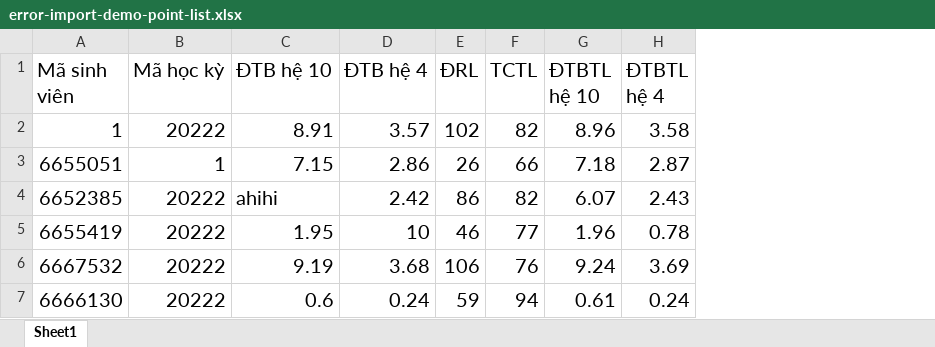
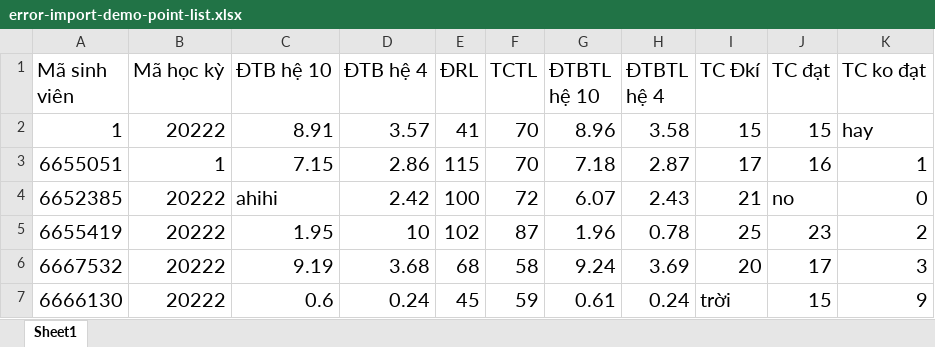
Before and after one commit to hyorenju/student-fita, an Excel workbook: error-import-demo-point-list.xlsx, sheet Sheet1, drawn as a sheet; values as stored, in another font and other column widths than the file's, no borders; the diff names each change by its address in the sheet, - before the commit and + after, or states it on an @@ line.

```diff
--- a/error-import-demo-point-list.xlsx (sheet Sheet1)
+++ b/error-import-demo-point-list.xlsx (sheet Sheet1)
+column I (TC Đkí), rows 2-7: 15 | 17 | 21 | 25 | 20 | trời
+column J (TC đạt), rows 2-7: 15 | 16 | no | 23 | 17 | 15
+column K (TC ko đạt), rows 2-7: hay | 1 | 0 | 2 | 3 | 9
-E2 (ĐRL): 102
+E2 (ĐRL): 41
-F2 (TCTL): 82
+F2 (TCTL): 70
-E3 (ĐRL): 26
+E3 (ĐRL): 115
-F3 (TCTL): 66
+F3 (TCTL): 70
-E4 (ĐRL): 86
+E4 (ĐRL): 100
-F4 (TCTL): 82
+F4 (TCTL): 72
-E5 (ĐRL): 46
+E5 (ĐRL): 102
-F5 (TCTL): 77
+F5 (TCTL): 87
-E6 (ĐRL): 106
+E6 (ĐRL): 68
-F6 (TCTL): 76
+F6 (TCTL): 58
-E7 (ĐRL): 59
+E7 (ĐRL): 45
-F7 (TCTL): 94
+F7 (TCTL): 59
```
Also changed, not shown: 31 other files.
